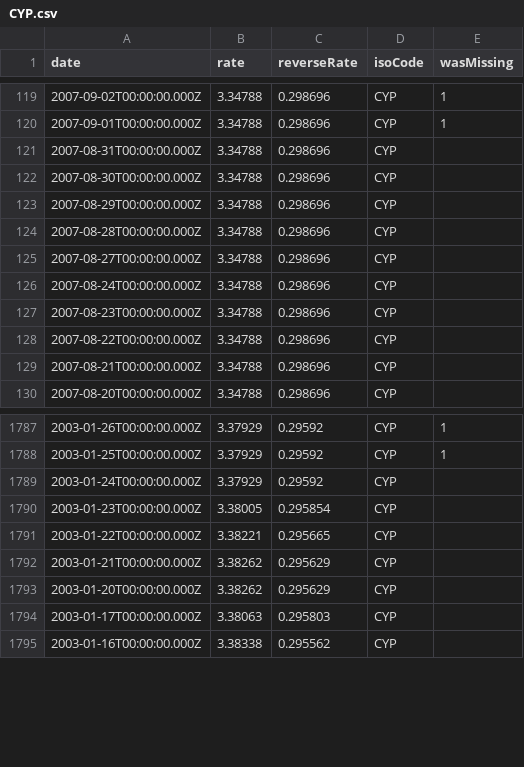
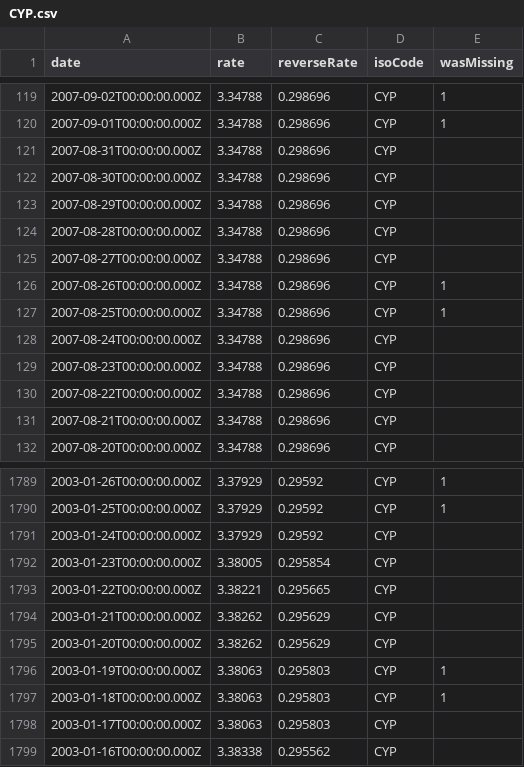
Before and after one commit to LubomirGeorgiev/bnb-currency-exchange-rates, a CSV file: data/CYP.csv, drawn as a sheet; only a part is shown, gaps mark what is left out; the diff names each change by its address in the sheet, - before the commit and + after, or states it on an @@ line.

```diff
--- a/data/CYP.csv
+++ b/data/CYP.csv
+row 126: 2007-08-26T00:00:00.000Z | 3.34788 | 0.298696 | CYP | 1
+row 127: 2007-08-25T00:00:00.000Z | 3.34788 | 0.298696 | CYP | 1
+row 1796: 2003-01-19T00:00:00.000Z | 3.38063 | 0.295803 | CYP | 1
+row 1797: 2003-01-18T00:00:00.000Z | 3.38063 | 0.295803 | CYP | 1
```
Also changed, not shown: data/EEK.csv, data/LTL.csv, 39 other files.
